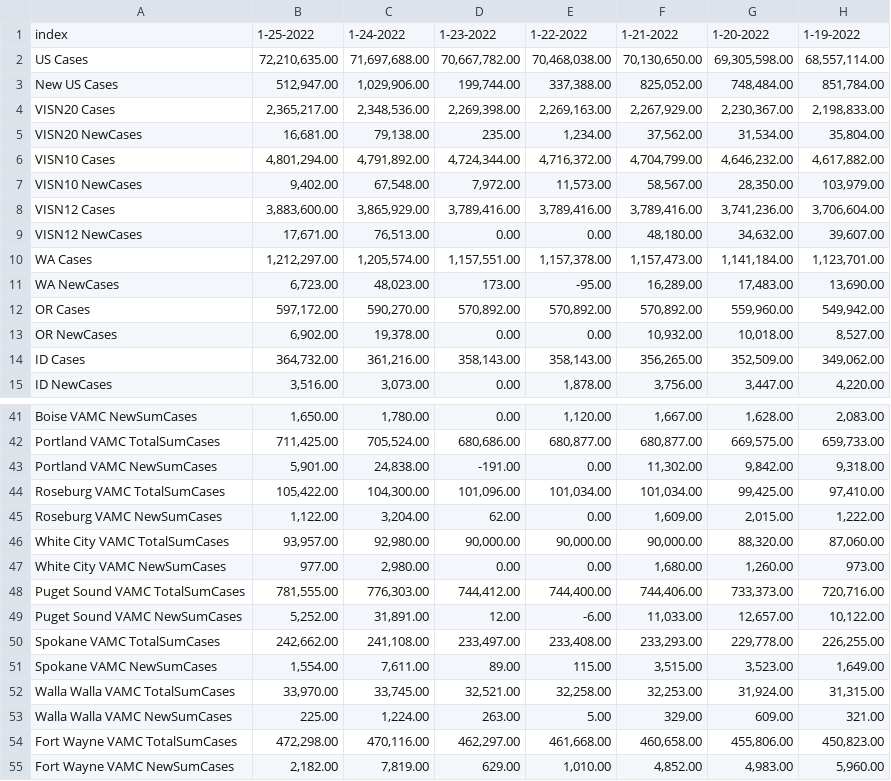
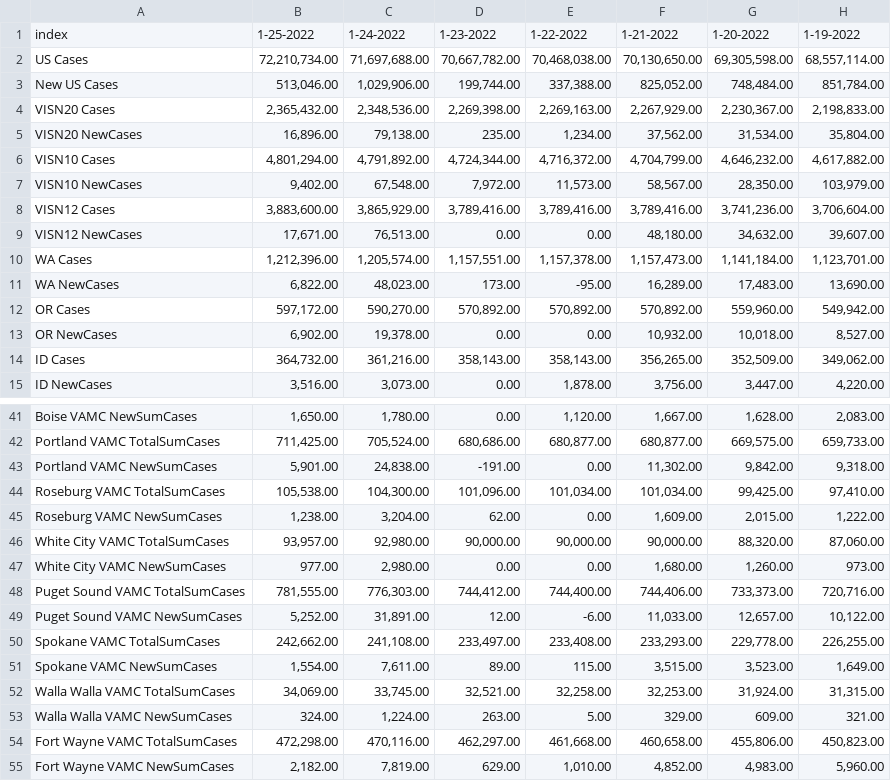
Before and after one commit to lrborrell/CCT_COVID-Monitoring, a CSV file: CCTVAChart3.csv, drawn as a sheet; only a part is shown, gaps mark what is left out; the diff names each change by its address in the sheet, - before the commit and + after, or states it on an @@ line.

```diff
--- a/CCTVAChart3.csv
+++ b/CCTVAChart3.csv
-B2: 72,210,635.00
+B2: 72,210,734.00
-B3: 512,947.00
+B3: 513,046.00
-B4: 2,365,217.00
+B4: 2,365,432.00
-B5: 16,681.00
+B5: 16,896.00
-B10: 1,212,297.00
+B10: 1,212,396.00
-B11: 6,723.00
+B11: 6,822.00
-B44: 105,422.00
+B44: 105,538.00
-B45: 1,122.00
+B45: 1,238.00
-B52: 33,970.00
+B52: 34,069.00
-B53: 225.00
+B53: 324.00
```
Also changed, not shown: VAChart.csv.
